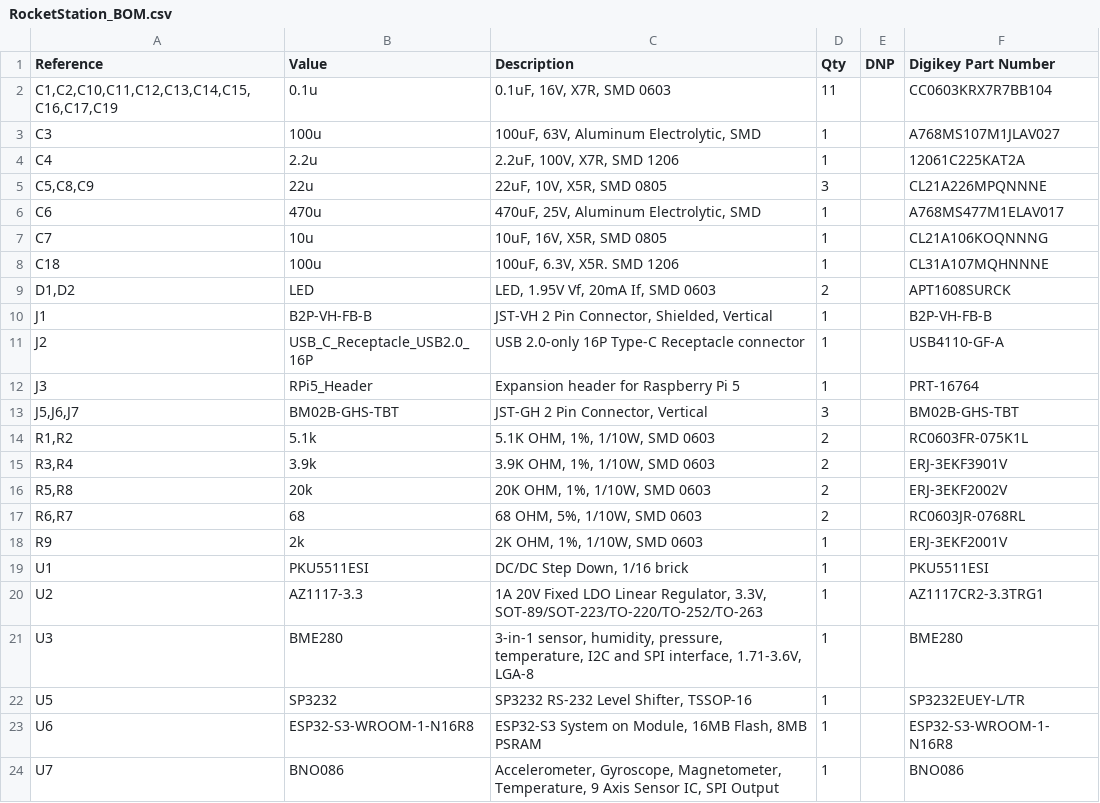
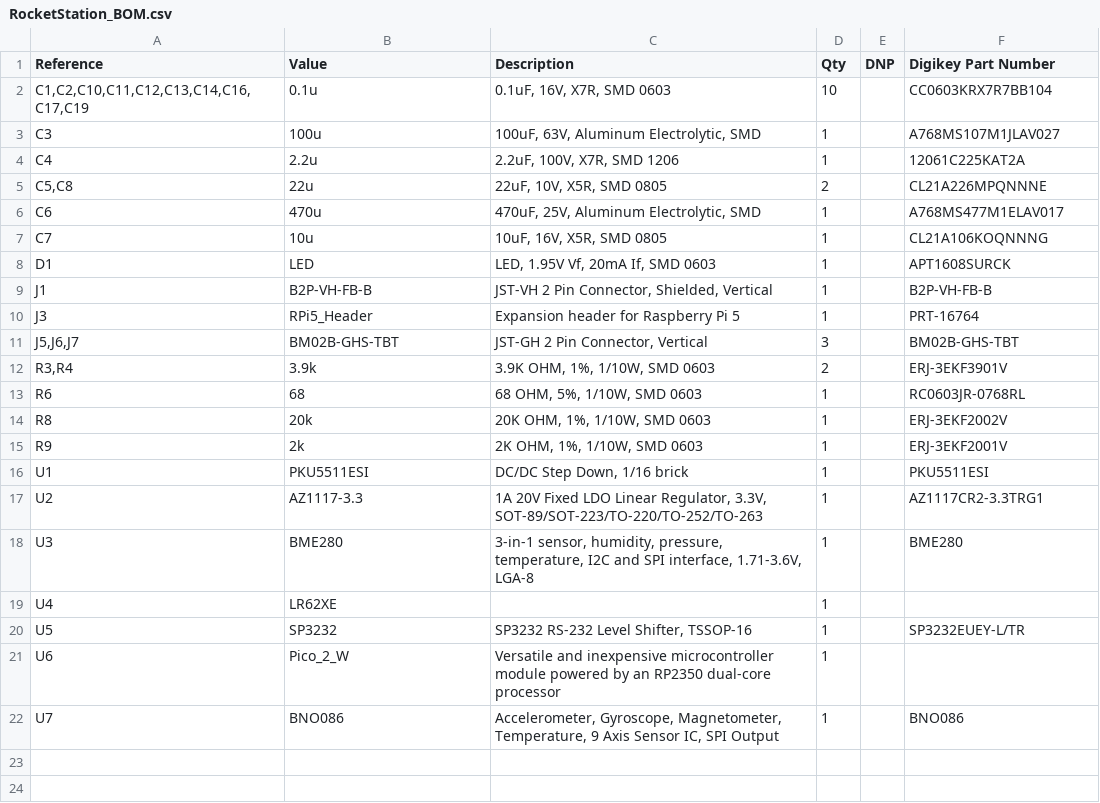
Before and after one commit to krups/RockSatX-GHOST-Hardware, a CSV file: RocketStation/Documentation/RocketStation_BOM.csv, drawn as a sheet.

Commit message:
Changed to Raspi Pico, 1W radio
- Swapped the ESP32 S3 WROOM to a Raspberry Pi Pico 2 W on both the FemtoSat and RocketStation
- Swapped to 1W LoRa module in place of the 2W EBYTE one
- bunch of layout, documentation, miscellaneous changes

```diff
--- a/RocketStation/Documentation/RocketStation_BOM.csv
+++ b/RocketStation/Documentation/RocketStation_BOM.csv
@@ -1,18 +1,15 @@
 "Reference","Value","Description","Qty","DNP","Digikey Part Number"
-"C1,C2,C10,C11,C12,C13,C14,C15,C16,C17,C19","0.1u","0.1uF, 16V, X7R, SMD 0603","11","","CC0603KRX7R7BB104"
+"C1,C2,C10,C11,C12,C13,C14,C16,C17,C19","0.1u","0.1uF, 16V, X7R, SMD 0603","10","","CC0603KRX7R7BB104"
 "C3","100u","100uF, 63V, Aluminum Electrolytic, SMD","1","","A768MS107M1JLAV027"
 "C4","2.2u","2.2uF, 100V, X7R, SMD 1206","1","","12061C225KAT2A"
-"C5,C8,C9","22u","22uF, 10V, X5R, SMD 0805","3","","CL21A226MPQNNNE"
+"C5,C8","22u","22uF, 10V, X5R, SMD 0805","2","","CL21A226MPQNNNE"
 "C6","470u","470uF, 25V, Aluminum Electrolytic, SMD","1","","A768MS477M1ELAV017"
 "C7","10u","10uF, 16V, X5R, SMD 0805","1","","CL21A106KOQNNNG"
-"C18","100u","100uF, 6.3V, X5R. SMD 1206","1","","CL31A107MQHNNNE"
-"D1,D2","LED","LED, 1.95V Vf, 20mA If, SMD 0603","2","","APT1608SURCK"
+"D1","LED","LED, 1.95V Vf, 20mA If, SMD 0603","1","","APT1608SURCK"
 "J1","B2P-VH-FB-B","JST-VH 2 Pin Connector, Shielded, Vertical","1","","B2P-VH-FB-B"
-"J2","USB_C_Receptacle_USB2.0_16P","USB 2.0-only 16P Type-C Receptacle connector","1","","USB4110-GF-A"
 "J3","RPi5_Header","Expansion header for Raspberry Pi 5","1","","PRT-16764"
 "J5,J6,J7","BM02B-GHS-TBT","JST-GH 2 Pin Connector, Vertical","3","","BM02B-GHS-TBT"
-"R1,R2","5.1k","5.1K OHM, 1%, 1/10W, SMD 0603","2","","RC0603FR-075K1L"
 "R3,R4","3.9k","3.9K OHM, 1%, 1/10W, SMD 0603","2","","ERJ-3EKF3901V"
-"R5,R8","20k","20K OHM, 1%, 1/10W, SMD 0603","2","","ERJ-3EKF2002V"
-"R6,R7","68","68 OHM, 5%, 1/10W, SMD 0603","2","","RC0603JR-0768RL"
+"R6","68","68 OHM, 5%, 1/10W, SMD 0603","1","","RC0603JR-0768RL"
+"R8","20k","20K OHM, 1%, 1/10W, SMD 0603","1","","ERJ-3EKF2002V"
 "R9","2k","2K OHM, 1%, 1/10W, SMD 0603","1","","ERJ-3EKF2001V"
@@ -21,4 +18,5 @@
 "U3","BME280","3-in-1 sensor, humidity, pressure, temperature, I2C and SPI interface, 1.71-3.6V, LGA-8","1","","BME280"
+"U4","LR62XE","","1","",""
 "U5","SP3232","SP3232 RS-232 Level Shifter, TSSOP-16","1","","SP3232EUEY-L/TR"
-"U6","ESP32-S3-WROOM-1-N16R8","ESP32-S3 System on Module, 16MB Flash, 8MB PSRAM","1","","ESP32-S3-WROOM-1-N16R8"
+"U6","Pico_2_W","Versatile and inexpensive microcontroller module powered by an RP2350 dual-core processor","1","",""
 "U7","BNO086","Accelerometer, Gyroscope, Magnetometer, Temperature, 9 Axis Sensor IC, SPI Output","1","","BNO086"
```
Also changed, not shown: FemtoSat/Documentation/FemtoSat_BOM.csv, 33 other files.
